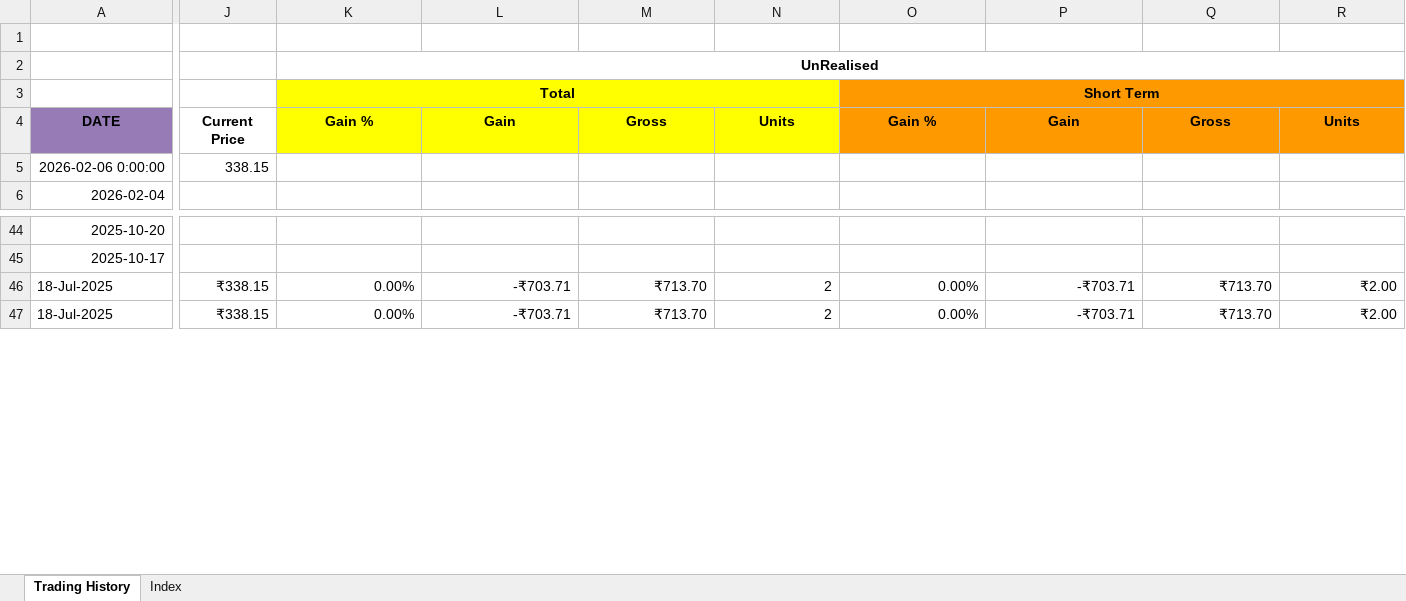
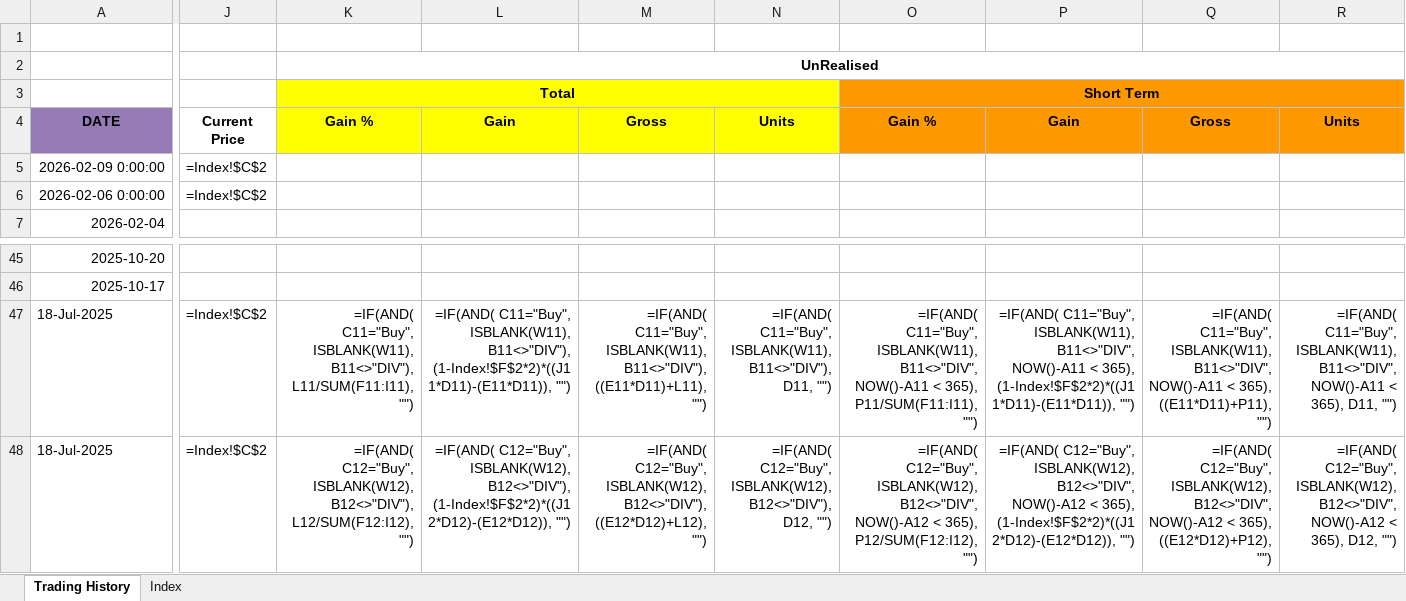
Before and after one commit to leninkumar-sv-office/pl-int, an Excel workbook: dumps/Stocks/Afcons Infrastructure Ltd.xlsx, sheet Trading History, drawn as a sheet; only a part is shown, gaps mark what is left out; values as stored, in another font and other column widths than the file's, no borders; formulas without a stored value are shown as written; conditional formats not drawn; addresses are those after the commit; rows hold the shown columns only; the diff covers the shown part only; the diff names each change by its address in the sheet, - before the commit and + after, or states it on an @@ line.

```diff
--- a/dumps/Stocks/Afcons Infrastructure Ltd.xlsx (sheet Trading History)
+++ b/dumps/Stocks/Afcons Infrastructure Ltd.xlsx (sheet Trading History)
+row 5: 2026-02-09 0:00:00 | =Index!$C$2
-J6: 338.15
+J6: =Index!$C$2
-J47:J48: ₹338.15
+J47:J48: =Index!$C$2
-K47: 0.00%
+K47: =IF(AND( C11="Buy", ISBLANK(W11), B11<>"DIV"), L11/SUM(F11:I11), "")
-L47: -₹703.71
+L47: =IF(AND( C11="Buy", ISBLANK(W11), B11<>"DIV"), (1-Index!$F$2*2)*((J11*D11)-(E11*D11)), "")
-M47: ₹713.70
+M47: =IF(AND( C11="Buy", ISBLANK(W11), B11<>"DIV"), ((E11*D11)+L11), "")
-N47: 2
+N47: =IF(AND( C11="Buy", ISBLANK(W11), B11<>"DIV"), D11, "")
-O47: 0.00%
+O47: =IF(AND( C11="Buy", ISBLANK(W11), B11<>"DIV", NOW()-A11 < 365), P11/SUM(F11:I11), "")
-P47: -₹703.71
+P47: =IF(AND( C11="Buy", ISBLANK(W11), B11<>"DIV", NOW()-A11 < 365), (1-Index!$F$2*2)*((J11*D11)-(E11*D11)), "")
-Q47: ₹713.70
+Q47: =IF(AND( C11="Buy", ISBLANK(W11), B11<>"DIV", NOW()-A11 < 365), ((E11*D11)+P11), "")
-R47: ₹2.00
+R47: =IF(AND( C11="Buy", ISBLANK(W11), B11<>"DIV", NOW()-A11 < 365), D11, "")
-K48: 0.00%
+K48: =IF(AND( C12="Buy", ISBLANK(W12), B12<>"DIV"), L12/SUM(F12:I12), "")
-L48: -₹703.71
+L48: =IF(AND( C12="Buy", ISBLANK(W12), B12<>"DIV"), (1-Index!$F$2*2)*((J12*D12)-(E12*D12)), "")
-M48: ₹713.70
+M48: =IF(AND( C12="Buy", ISBLANK(W12), B12<>"DIV"), ((E12*D12)+L12), "")
-N48: 2
+N48: =IF(AND( C12="Buy", ISBLANK(W12), B12<>"DIV"), D12, "")
-O48: 0.00%
+O48: =IF(AND( C12="Buy", ISBLANK(W12), B12<>"DIV", NOW()-A12 < 365), P12/SUM(F12:I12), "")
-P48: -₹703.71
+P48: =IF(AND( C12="Buy", ISBLANK(W12), B12<>"DIV", NOW()-A12 < 365), (1-Index!$F$2*2)*((J12*D12)-(E12*D12)), "")
-Q48: ₹713.70
+Q48: =IF(AND( C12="Buy", ISBLANK(W12), B12<>"DIV", NOW()-A12 < 365), ((E12*D12)+P12), "")
-R48: ₹2.00
+R48: =IF(AND( C12="Buy", ISBLANK(W12), B12<>"DIV", NOW()-A12 < 365), D12, "")
```
Also changed, not shown: 147 edited cells elsewhere in this sheet, sheet Index, dumps/Stocks/Apollo Hospitals Enterprise Ltd.xlsx, dumps/Stocks/ITC Ltd.xlsx, 25 other files.
